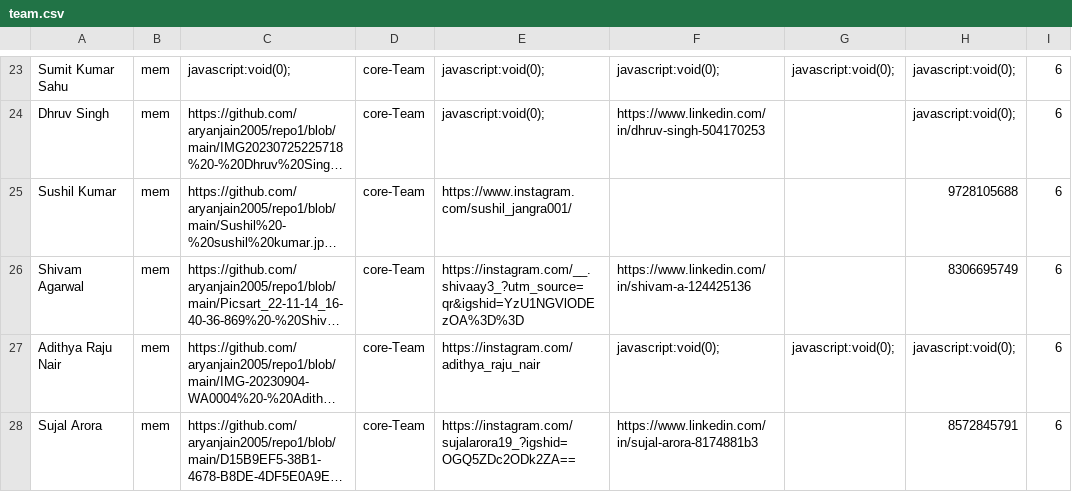
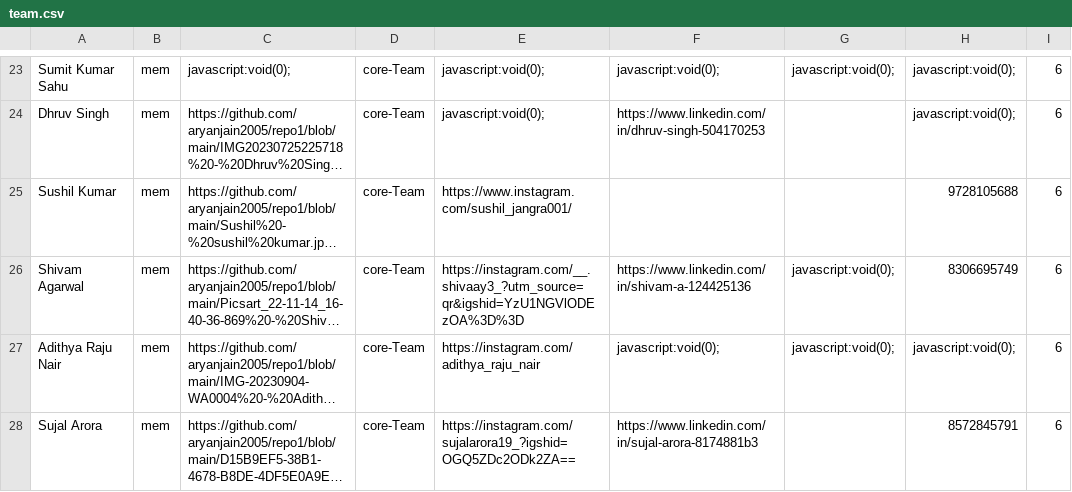
Before and after one commit to yantrikclub/yweb2k21, a CSV file: public/data/team/team.csv, drawn as a sheet; only a part is shown, gaps mark what is left out; long unchanged cells end in …; the diff names each change by its address in the sheet, - before the commit and + after, or states it on an @@ line.

Commit message:
shivam updation

```diff
--- a/public/data/team/team.csv
+++ b/public/data/team/team.csv
-G26: (empty)
+G26: javascript:void(0);
```
